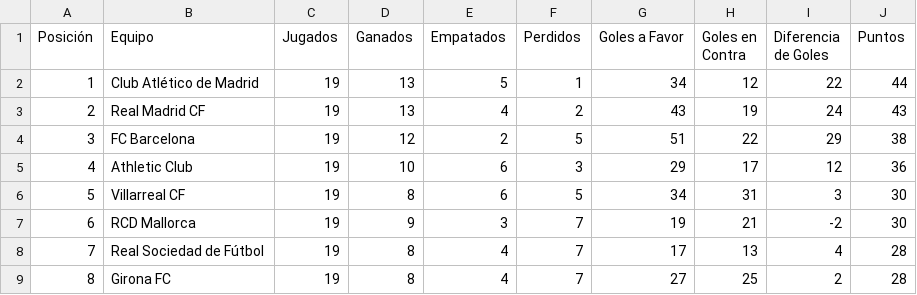
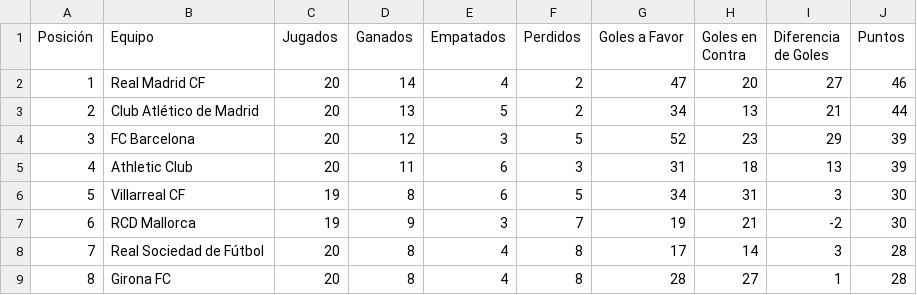
Before and after one commit to Alfionsiko/proyecto-La-Liga, a CSV file: La_Liga_Santander/clasificacion_liga.csv, drawn as a sheet; only a part is shown; the diff covers the shown part only.

```diff
--- a/La_Liga_Santander/clasificacion_liga.csv
+++ b/La_Liga_Santander/clasificacion_liga.csv
@@ -1,9 +1,9 @@
 Posición,Equipo,Jugados,Ganados,Empatados,Perdidos,Goles a Favor,Goles en Contra,Diferencia de Goles,Puntos
-1,Club Atlético de Madrid,19,13,5,1,34,12,22,44
-2,Real Madrid CF,19,13,4,2,43,19,24,43
-3,FC Barcelona,19,12,2,5,51,22,29,38
-4,Athletic Club,19,10,6,3,29,17,12,36
+1,Real Madrid CF,20,14,4,2,47,20,27,46
+2,Club Atlético de Madrid,20,13,5,2,34,13,21,44
+3,FC Barcelona,20,12,3,5,52,23,29,39
+4,Athletic Club,20,11,6,3,31,18,13,39
 5,Villarreal CF,19,8,6,5,34,31,3,30
 6,RCD Mallorca,19,9,3,7,19,21,-2,30
-7,Real Sociedad de Fútbol,19,8,4,7,17,13,4,28
-8,Girona FC,19,8,4,7,27,25,2,28
+7,Real Sociedad de Fútbol,20,8,4,8,17,14,3,28
+8,Girona FC,20,8,4,8,28,27,1,28
```
Also changed, not shown: 87 edited cells elsewhere in this file, 1 other file.
